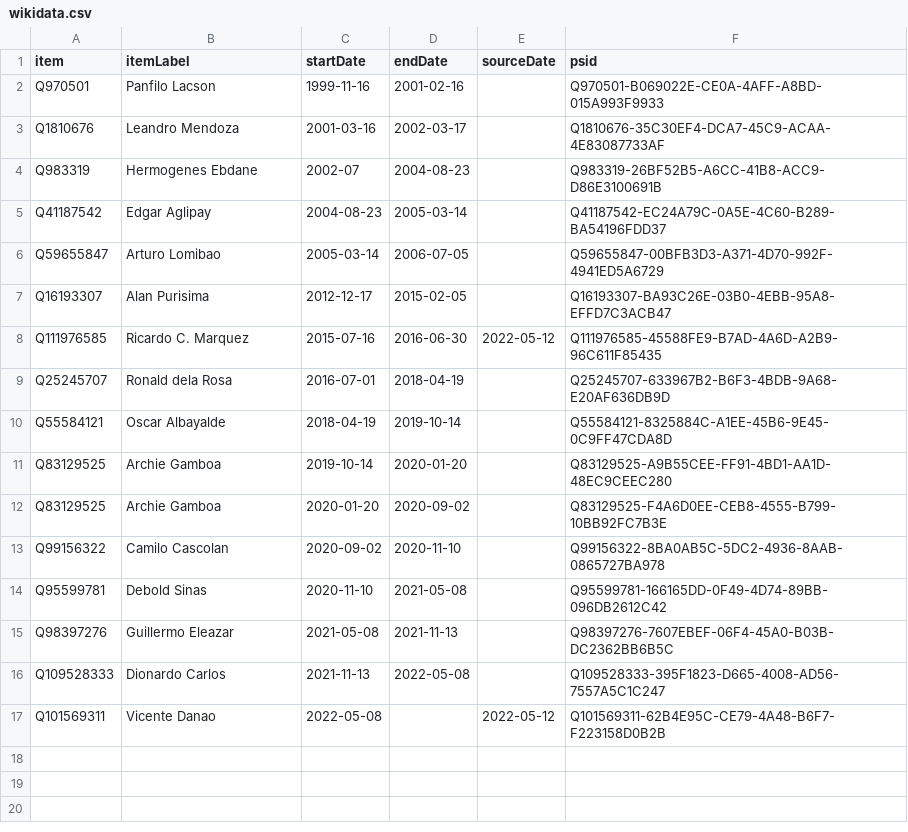
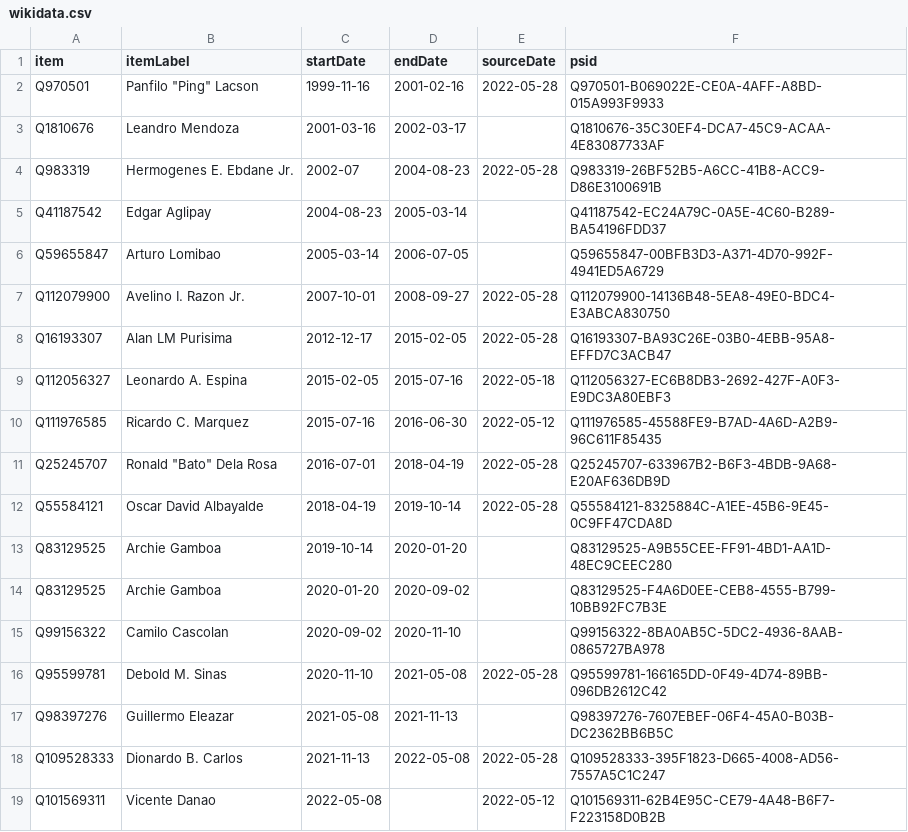
Before and after one commit to every-politician-scrapers/philippines-ministers, a CSV file: sources/police-enwiki/wikidata.csv, drawn as a sheet.

```diff
--- a/sources/police-enwiki/wikidata.csv
+++ b/sources/police-enwiki/wikidata.csv
@@ -1,11 +1,13 @@
 item,itemLabel,startDate,endDate,sourceDate,psid
-Q970501,Panfilo Lacson,1999-11-16,2001-02-16,,Q970501-B069022E-CE0A-4AFF-A8BD-015A993F9933
+Q970501,"Panfilo ""Ping"" Lacson",1999-11-16,2001-02-16,2022-05-28,Q970501-B069022E-CE0A-4AFF-A8BD-015A993F9933
 Q1810676,Leandro Mendoza,2001-03-16,2002-03-17,,Q1810676-35C30EF4-DCA7-45C9-ACAA-4E83087733AF
-Q983319,Hermogenes Ebdane,2002-07,2004-08-23,,Q983319-26BF52B5-A6CC-41B8-ACC9-D86E3100691B
+Q983319,Hermogenes E. Ebdane Jr.,2002-07,2004-08-23,2022-05-28,Q983319-26BF52B5-A6CC-41B8-ACC9-D86E3100691B
 Q41187542,Edgar Aglipay,2004-08-23,2005-03-14,,Q41187542-EC24A79C-0A5E-4C60-B289-BA54196FDD37
 Q59655847,Arturo Lomibao,2005-03-14,2006-07-05,,Q59655847-00BFB3D3-A371-4D70-992F-4941ED5A6729
-Q16193307,Alan Purisima,2012-12-17,2015-02-05,,Q16193307-BA93C26E-03B0-4EBB-95A8-EFFD7C3ACB47
+Q112079900,Avelino I. Razon Jr.,2007-10-01,2008-09-27,2022-05-28,Q112079900-14136B48-5EA8-49E0-BDC4-E3ABCA830750
+Q16193307,Alan LM Purisima,2012-12-17,2015-02-05,2022-05-28,Q16193307-BA93C26E-03B0-4EBB-95A8-EFFD7C3ACB47
+Q112056327,Leonardo A. Espina,2015-02-05,2015-07-16,2022-05-18,Q112056327-EC6B8DB3-2692-427F-A0F3-E9DC3A80EBF3
 Q111976585,Ricardo C. Marquez,2015-07-16,2016-06-30,2022-05-12,Q111976585-45588FE9-B7AD-4A6D-A2B9-96C611F85435
-Q25245707,Ronald dela Rosa,2016-07-01,2018-04-19,,Q25245707-633967B2-B6F3-4BDB-9A68-E20AF636DB9D
-Q55584121,Oscar Albayalde,2018-04-19,2019-10-14,,Q55584121-8325884C-A1EE-45B6-9E45-0C9FF47CDA8D
+Q25245707,"Ronald ""Bato"" Dela Rosa",2016-07-01,2018-04-19,2022-05-28,Q25245707-633967B2-B6F3-4BDB-9A68-E20AF636DB9D
+Q55584121,Oscar David Albayalde,2018-04-19,2019-10-14,2022-05-28,Q55584121-8325884C-A1EE-45B6-9E45-0C9FF47CDA8D
 Q83129525,Archie Gamboa,2019-10-14,2020-01-20,,Q83129525-A9B55CEE-FF91-4BD1-AA1D-48EC9CEEC280
@@ -13,5 +15,5 @@ Q83129525,Archie Gamboa,2020-01-20,2020-09-02,,Q83129525-F4A6D0EE-CEB8-4555-B799
 Q99156322,Camilo Cascolan,2020-09-02,2020-11-10,,Q99156322-8BA0AB5C-5DC2-4936-8AAB-0865727BA978
-Q95599781,Debold Sinas,2020-11-10,2021-05-08,,Q95599781-166165DD-0F49-4D74-89BB-096DB2612C42
+Q95599781,Debold M. Sinas,2020-11-10,2021-05-08,2022-05-28,Q95599781-166165DD-0F49-4D74-89BB-096DB2612C42
 Q98397276,Guillermo Eleazar,2021-05-08,2021-11-13,,Q98397276-7607EBEF-06F4-45A0-B03B-DC2362BB6B5C
-Q109528333,Dionardo Carlos,2021-11-13,2022-05-08,,Q109528333-395F1823-D665-4008-AD56-7557A5C1C247
+Q109528333,Dionardo B. Carlos,2021-11-13,2022-05-08,2022-05-28,Q109528333-395F1823-D665-4008-AD56-7557A5C1C247
 Q101569311,Vicente Danao,2022-05-08,,2022-05-12,Q101569311-62B4E95C-CE79-4A48-B6F7-F223158D0B2B
```
Also changed, not shown: sources/police-enwiki/diff.csv, sources/police-enwiki/scraped.csv.
